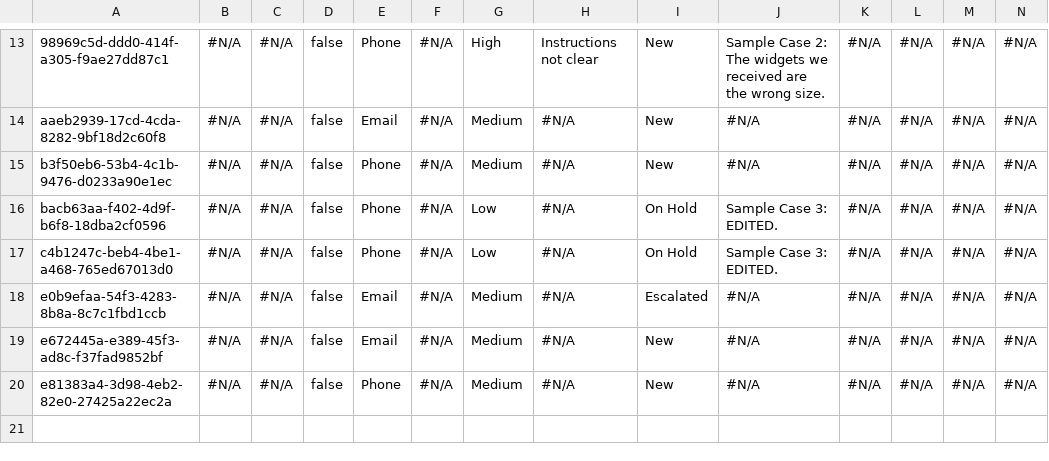
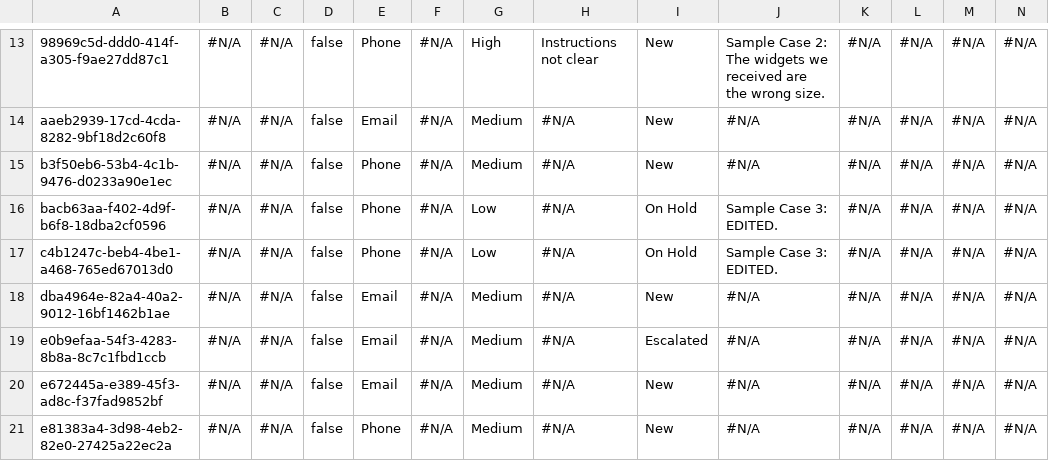
Before and after one commit to Asnafshaikh/ScratchRepo, a CSV file: Case.csv, drawn as a sheet; only a part is shown, gaps mark what is left out; rows hold the shown columns only; the diff names each change by its address in the sheet, - before the commit and + after, or states it on an @@ line.

```diff
--- a/Case.csv
+++ b/Case.csv
+row 18: dba4964e-82a4-40a2-9012-16bf1462b1ae | #N/A | #N/A | false | Email | #N/A | Medium | #N/A | New | #N/A | #N/A | #N/A | #N/A | #N/A
```
